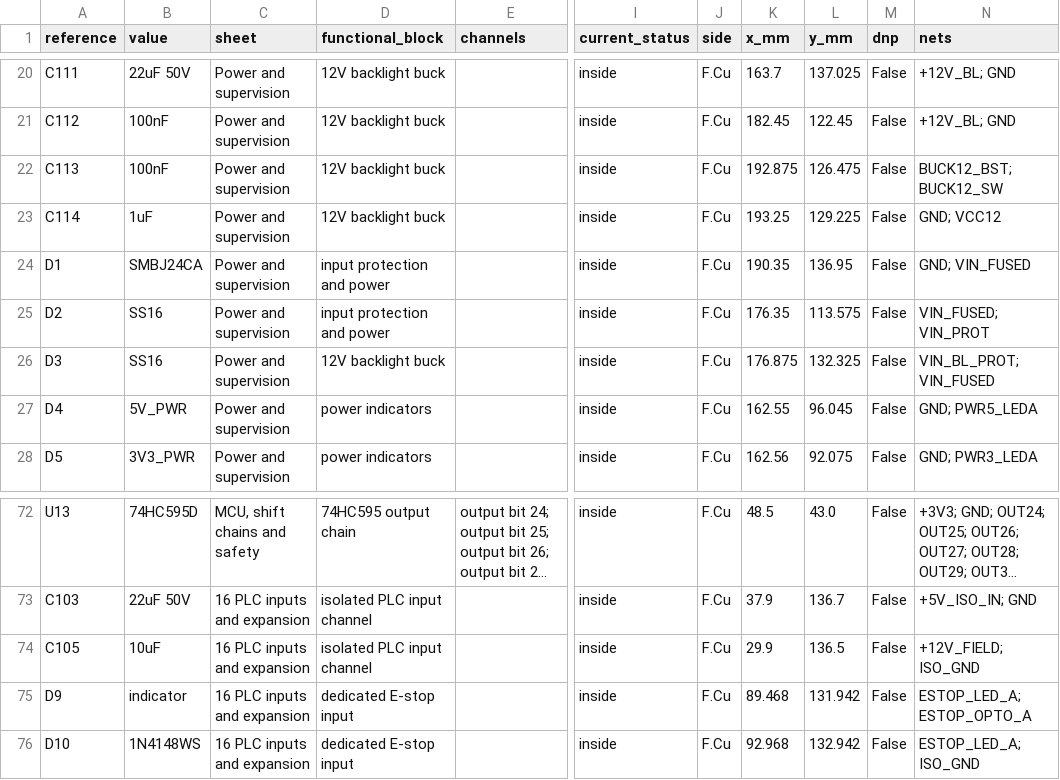
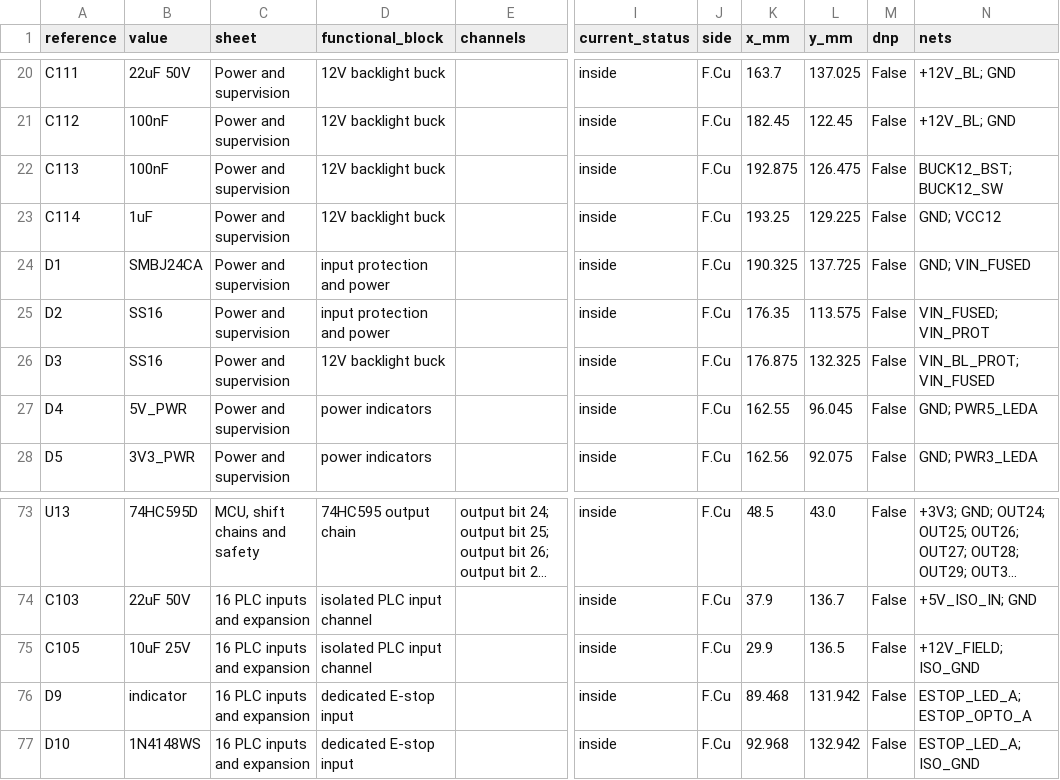
Before and after one commit to staskaaa-netizen/uCNC_Pi_Board, a CSV file: hardware/component-placement-manifest.csv, drawn as a sheet; only a part is shown, gaps mark what is left out; long unchanged cells end in …; addresses are those after the commit; the diff covers the shown part only; the diff names each change by its address in the sheet, - before the commit and + after, or states it on an @@ line.

```diff
--- a/hardware/component-placement-manifest.csv
+++ b/hardware/component-placement-manifest.csv
-K24 (x_mm): 190.35
+K24 (x_mm): 190.325
-L24 (y_mm): 136.95
+L24 (y_mm): 137.725
-B75 (value): 10uF
+B75 (value): 10uF 25V
```
Also changed, not shown: 1 added row and 28 edited cells elsewhere in this file, manufacturing/bom.csv, 37 other files.
